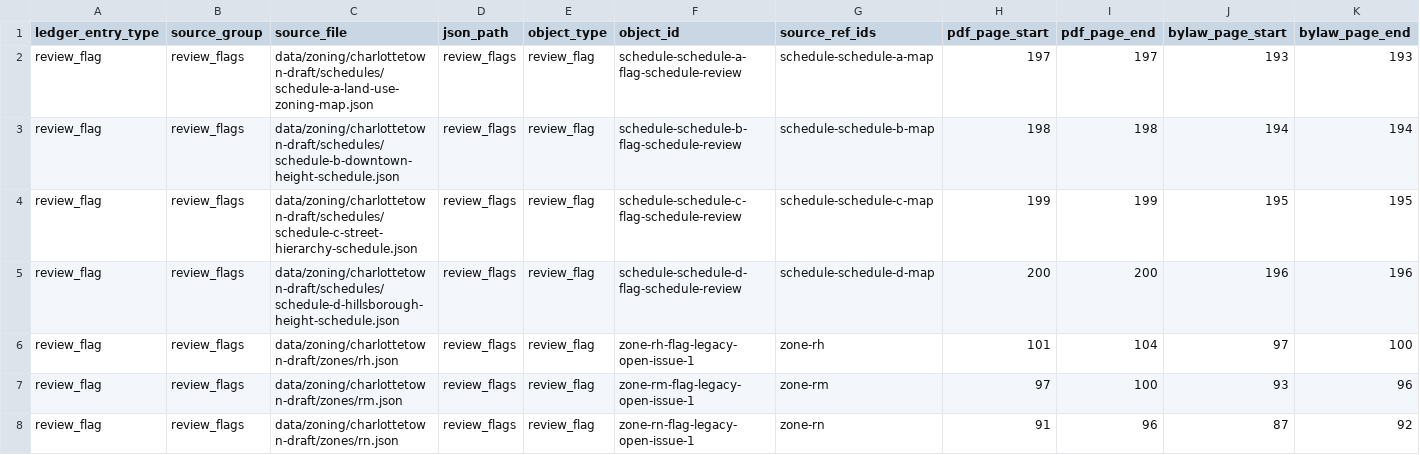
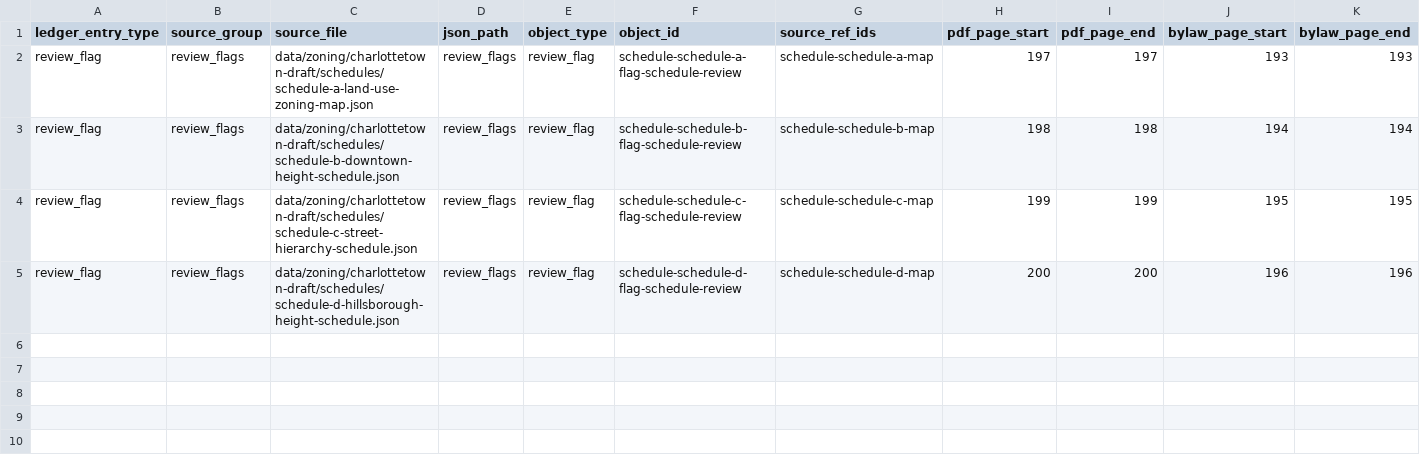
Before and after one commit to Modern-Democracy/mdopendata, a CSV file: plan/chalottetown-draft-zoning-issue-ledger.csv, drawn as a sheet; only a part is shown; rows hold the shown columns only; the diff names each change by its address in the sheet, - before the commit and + after, or states it on an @@ line.

Commit message:
Close RN/RM/RH layout-order review flags

```diff
--- a/plan/chalottetown-draft-zoning-issue-ledger.csv
+++ b/plan/chalottetown-draft-zoning-issue-ledger.csv
-row 6: review_flag | review_flags | data/zoning/charlottetown-draft/zones/rh.json | review_flags | review_flag | zone-rh-flag-legacy-open-issue-1 | zone-rh | 101 | 104 | 97 | 100
-row 7: review_flag | review_flags | data/zoning/charlottetown-draft/zones/rm.json | review_flags | review_flag | zone-rm-flag-legacy-open-issue-1 | zone-rm | 97 | 100 | 93 | 96
-row 8: review_flag | review_flags | data/zoning/charlottetown-draft/zones/rn.json | review_flags | review_flag | zone-rn-flag-legacy-open-issue-1 | zone-rn | 91 | 96 | 87 | 92
```
Also changed, not shown: 8 other files.
